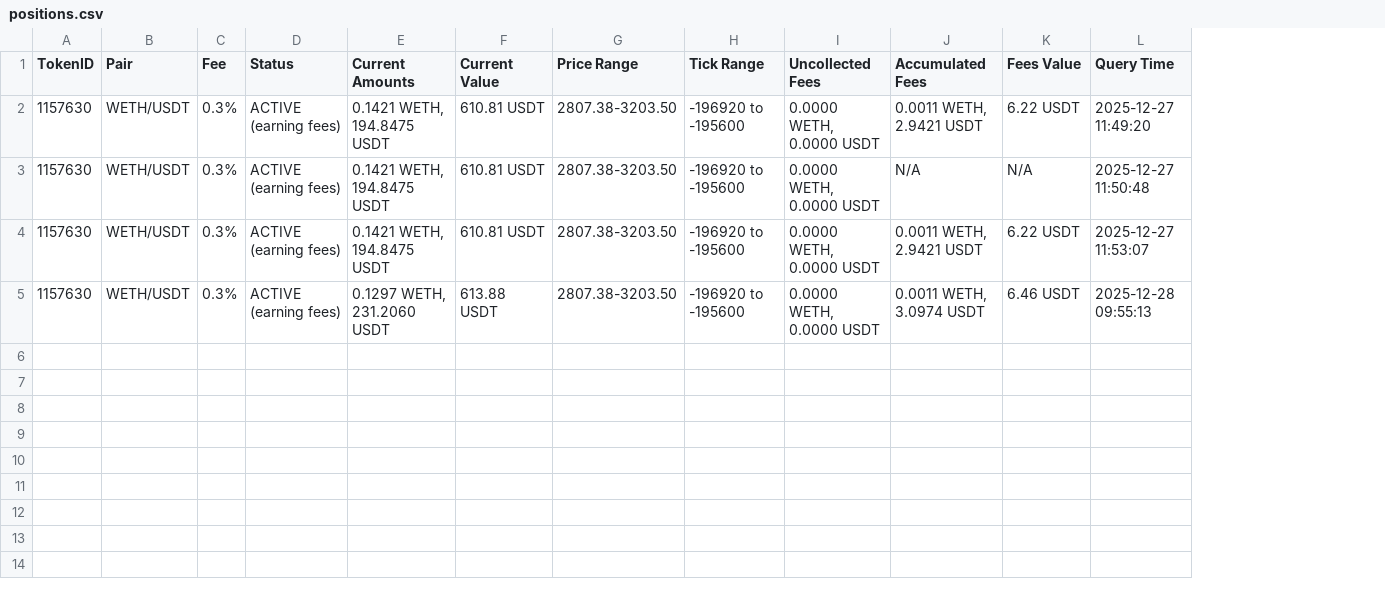
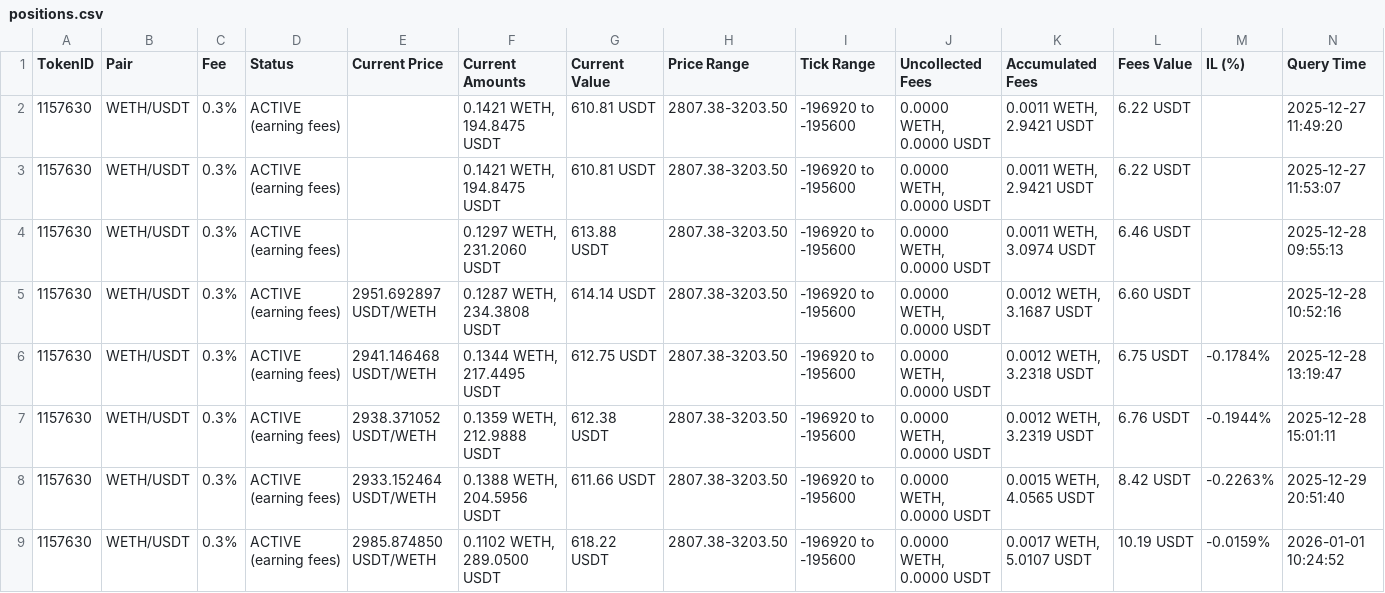
Before and after one commit to BilalBAI/AMM-Manager, a CSV file: positions.csv, drawn as a sheet; removed rows and columns are numbered as before the commit, all else as after; the diff names each change by its address in the sheet, - before the commit and + after, or states it on an @@ line.

Commit message:
Add IL calculation, simulator dashboard, and improve code organization
- Add Impermanent Loss (IL) calculation using Approach 1
- Add Dash Plotly simulator dashboard for position value visualization
- Update requirements.txt with dashboard dependencies
- Improve .gitignore to exclude logs and temporary files
- Update README with dashboard usage instructions

```diff
--- a/positions.csv
+++ b/positions.csv
+column E (Current Price), empty
+column M (IL (%)), empty
-row 3: 1157630 | WETH/USDT | 0.3% | ACTIVE (earning fees) | 0.1421 WETH, 194.8475 USDT | 610.81 USDT | 2807.38-3203.50 | -196920 to -195600 | 0.0000 WETH, 0.0000 USDT | N/A | N/A | 2025-12-27 11:50:48
+row 5: 1157630 | WETH/USDT | 0.3% | ACTIVE (earning fees) | 2951.692897 USDT/WETH | 0.1287 WETH, 234.3808 USDT | 614.14 USDT | 2807.38-3203.50 | -196920 to -195600 | 0.0000 WETH, 0.0000 USDT | 0.0012 WETH, 3.1687 USDT | 6.60 USDT |  | 2025-12-28 10:52:16
+row 6: 1157630 | WETH/USDT | 0.3% | ACTIVE (earning fees) | 2941.146468 USDT/WETH | 0.1344 WETH, 217.4495 USDT | 612.75 USDT | 2807.38-3203.50 | -196920 to -195600 | 0.0000 WETH, 0.0000 USDT | 0.0012 WETH, 3.2318 USDT | 6.75 USDT | -0.1784% | 2025-12-28 13:19:47
+row 7: 1157630 | WETH/USDT | 0.3% | ACTIVE (earning fees) | 2938.371052 USDT/WETH | 0.1359 WETH, 212.9888 USDT | 612.38 USDT | 2807.38-3203.50 | -196920 to -195600 | 0.0000 WETH, 0.0000 USDT | 0.0012 WETH, 3.2319 USDT | 6.76 USDT | -0.1944% | 2025-12-28 15:01:11
+row 8: 1157630 | WETH/USDT | 0.3% | ACTIVE (earning fees) | 2933.152464 USDT/WETH | 0.1388 WETH, 204.5956 USDT | 611.66 USDT | 2807.38-3203.50 | -196920 to -195600 | 0.0000 WETH, 0.0000 USDT | 0.0015 WETH, 4.0565 USDT | 8.42 USDT | -0.2263% | 2025-12-29 20:51:40
+row 9: 1157630 | WETH/USDT | 0.3% | ACTIVE (earning fees) | 2985.874850 USDT/WETH | 0.1102 WETH, 289.0500 USDT | 618.22 USDT | 2807.38-3203.50 | -196920 to -195600 | 0.0000 WETH, 0.0000 USDT | 0.0017 WETH, 5.0107 USDT | 10.19 USDT | -0.0159% | 2026-01-01 10:24:52
```
Also changed, not shown: 5 other files.
